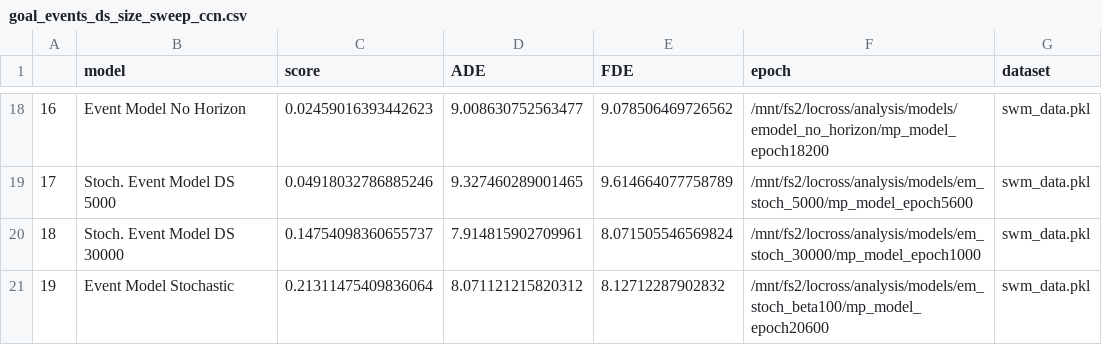
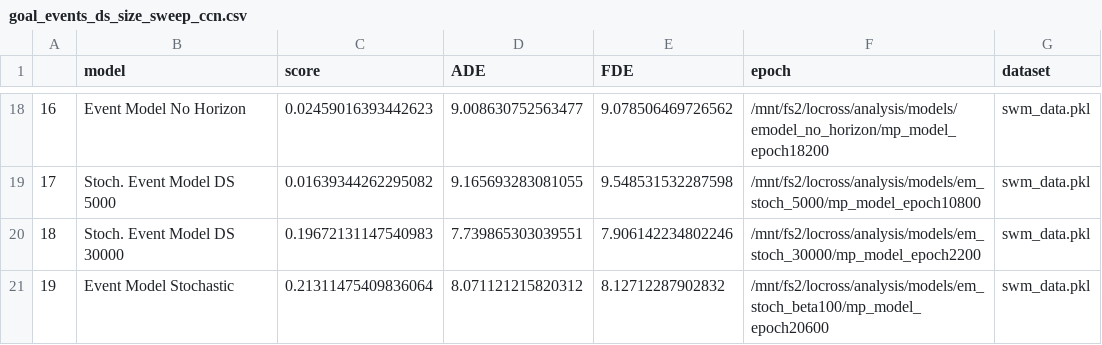
Before and after one commit to locross93/SocialWorldModeling, a CSV file: results/goal_events_ds_size_sweep_ccn.csv, drawn as a sheet; only a part is shown, gaps mark what is left out; the diff covers the shown part only.

```diff
--- a/results/goal_events_ds_size_sweep_ccn.csv
+++ b/results/goal_events_ds_size_sweep_ccn.csv
@@ -18,4 +18,4 @@
 16,Event Model No Horizon,0.02459016393442623,9.008630752563477,9.078506469726562,/mnt/fs2/locross/analysis/models/emodel_no_horizon/mp_model_epoch18200,swm_data.pkl
-17,Stoch. Event Model DS 5000,0.04918032786885246,9.327460289001465,9.614664077758789,/mnt/fs2/locross/analysis/models/em_stoch_5000/mp_model_epoch5600,swm_data.pkl
-18,Stoch. Event Model DS 30000,0.14754098360655737,7.914815902709961,8.071505546569824,/mnt/fs2/locross/analysis/models/em_stoch_30000/mp_model_epoch1000,swm_data.pkl
+17,Stoch. Event Model DS 5000,0.01639344262295082,9.165693283081055,9.548531532287598,/mnt/fs2/locross/analysis/models/em_stoch_5000/mp_model_epoch10800,swm_data.pkl
+18,Stoch. Event Model DS 30000,0.19672131147540983,7.739865303039551,7.906142234802246,/mnt/fs2/locross/analysis/models/em_stoch_30000/mp_model_epoch2200,swm_data.pkl
 19,Event Model Stochastic,0.21311475409836064,8.071121215820312,8.12712287902832,/mnt/fs2/locross/analysis/models/em_stoch_beta100/mp_model_epoch20600,swm_data.pkl
```
Also changed, not shown: 32 edited cells elsewhere in this file, 1 other file.
